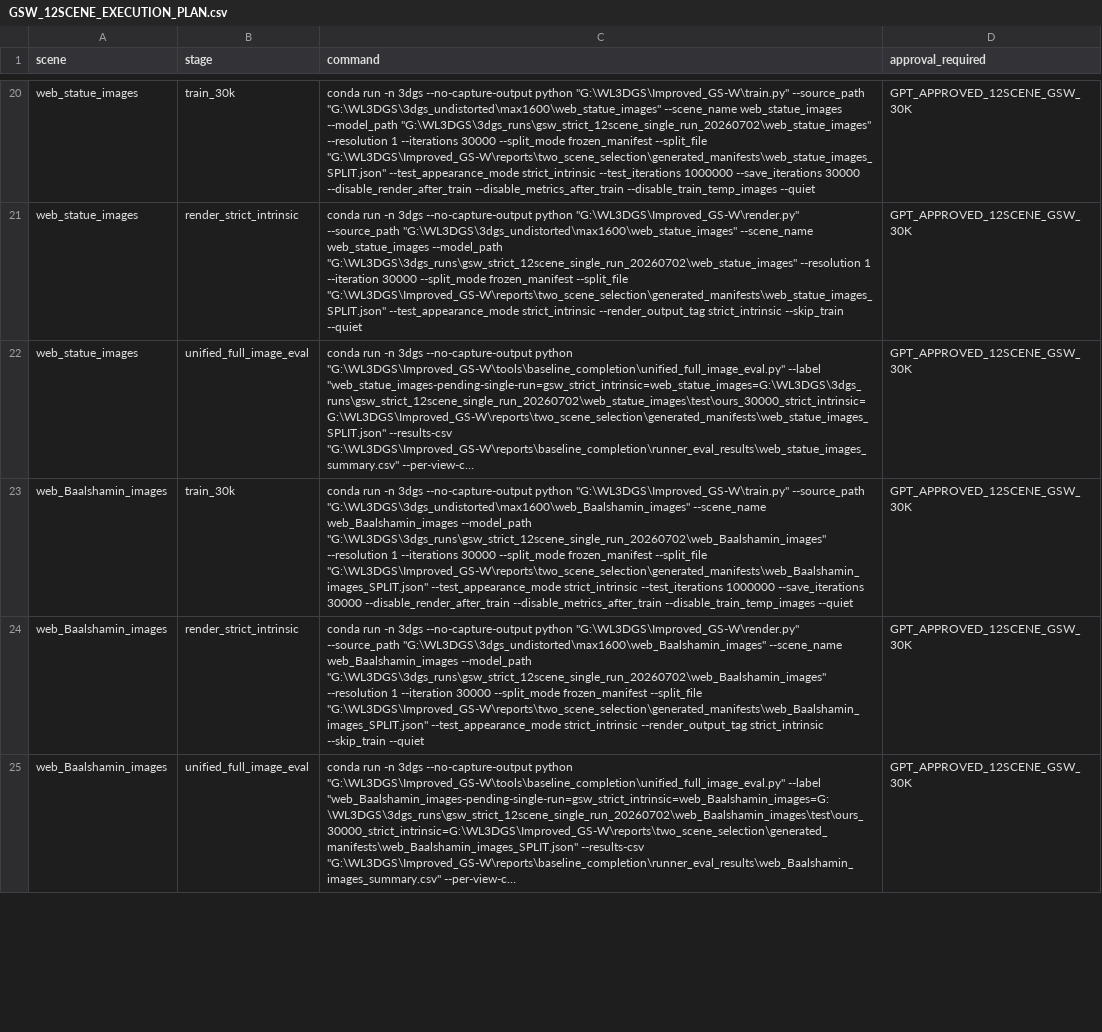
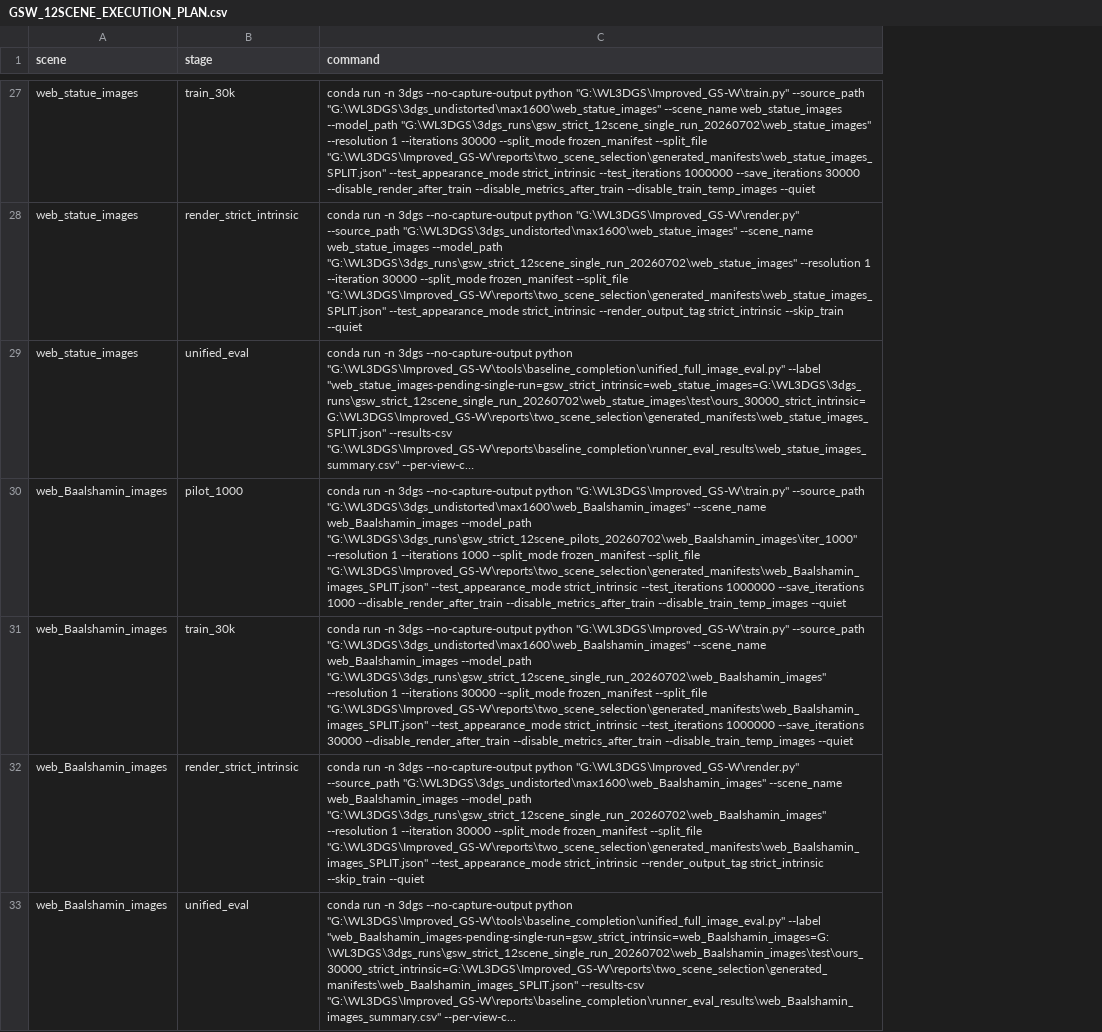
Before and after one commit to WongHK101/Improved_GS-W, a CSV file: reports/baseline_completion/GSW_12SCENE_EXECUTION_PLAN.csv, drawn as a sheet; only a part is shown, gaps mark what is left out; long unchanged cells end in …; removed rows and columns are numbered as before the commit, all else as after; the diff covers the shown part only; the diff names each change by its address in the sheet, - before the commit and + after, or states it on an @@ line.

Commit message:
Add canonical split gate and GS-W pilot runner

```diff
--- a/reports/baseline_completion/GSW_12SCENE_EXECUTION_PLAN.csv
+++ b/reports/baseline_completion/GSW_12SCENE_EXECUTION_PLAN.csv
-column D (approval_required), rows 20-25: all GPT_APPROVED_12SCENE_GSW_30K
-B29 (stage): unified_full_image_eval
+B29 (stage): unified_eval
+row 30: web_Baalshamin_images | pilot_1000 | conda run -n 3dgs --no-capture-output python "G:\WL3DGS\Improved_GS-W\train.py" --source_path "G:\WL3DGS\3dgs_undistorted\max1600\web_Baalshamin_images" --scene_name web_Baalshamin_images --model_path "G:\WL3DGS\3dgs_runs\gsw_strict_12scene_pilots_20260702\web_Baalshamin_images\iter_1000" --resolution 1 --iterations 1000 --split_mode frozen_manifest --split_file "G:\WL3DGS\Improved_GS-W\reports\two_scene_selection\generated_manifests\web_Baalshamin_images_SPLIT.json" --test_appearance_mode strict_intrinsic --test_iterations 1000000 --save_iterations 1000 --disable_render_after_train --disable_metrics_after_train --disable_train_temp_images --quiet
-B33 (stage): unified_full_image_eval
+B33 (stage): unified_eval
```
Also changed, not shown: 8 added rows and 7 edited cells elsewhere in this file, 6 other files.
